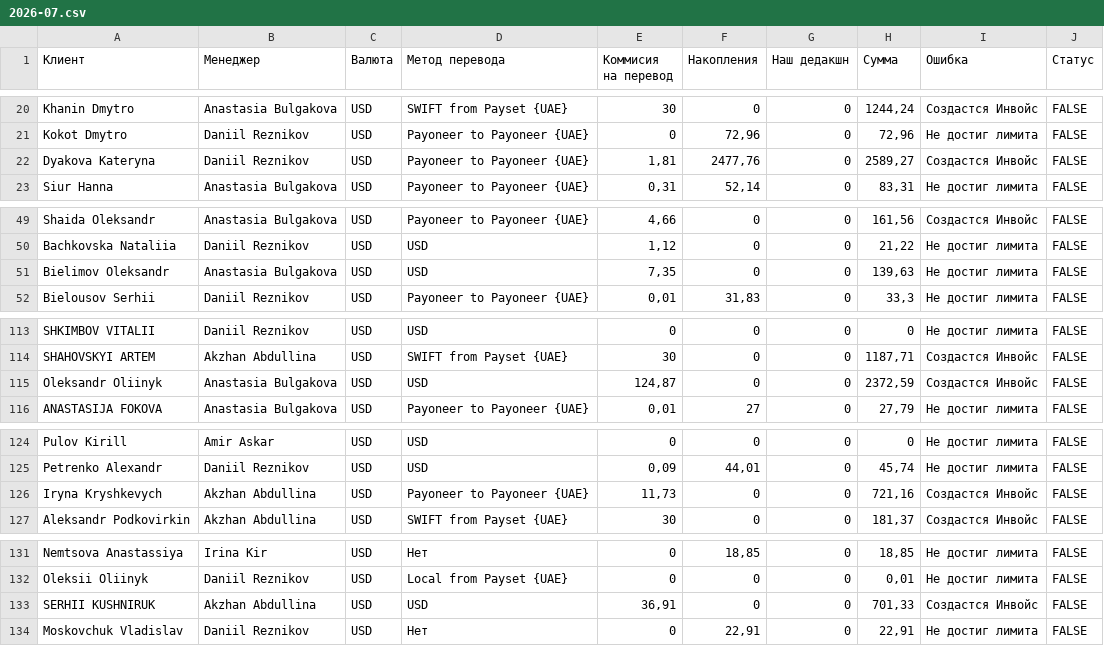
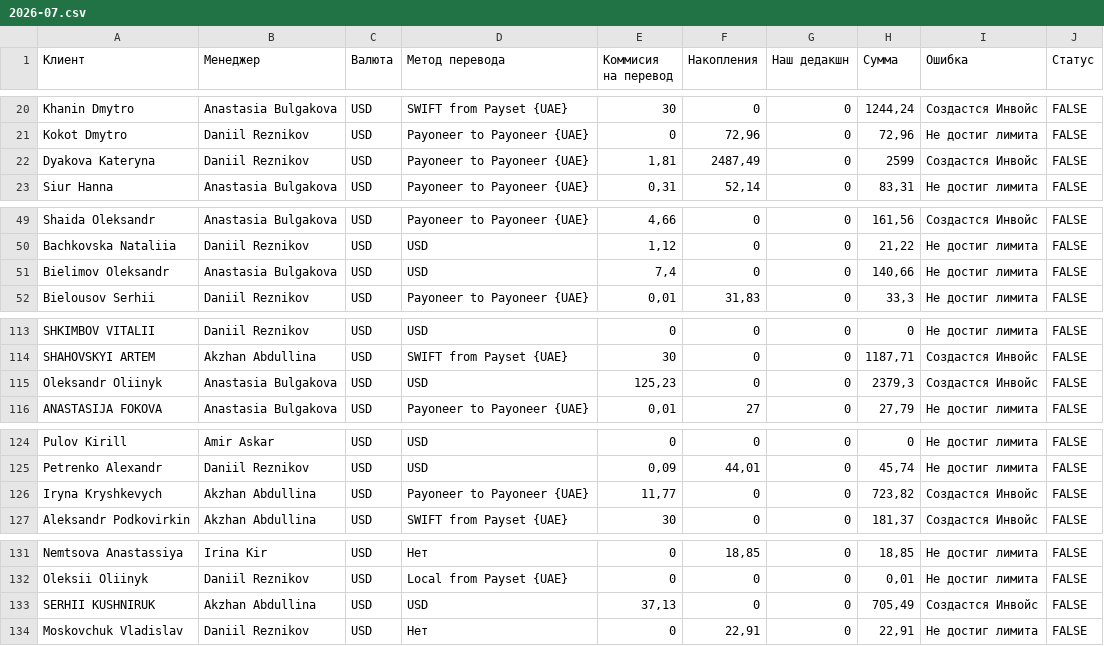
Before and after one commit to whothefusckisdaniil/Invoice-Checker, a CSV file: csv/2026-07.csv, drawn as a sheet; only a part is shown, gaps mark what is left out; the diff covers the shown part only.

```diff
--- a/csv/2026-07.csv
+++ b/csv/2026-07.csv
@@ -21,3 +21,3 @@ Khanin Dmytro,Anastasia Bulgakova,USD,SWIFT from Payset {UAE},30,0,0,"1244,24",
 Kokot Dmytro,Daniil Reznikov,USD,Payoneer to Payoneer {UAE},0,"72,96",0,"72,96",Не достиг лимита,FALSE
-Dyakova Kateryna,Daniil Reznikov,USD,Payoneer to Payoneer {UAE},"1,81","2477,76",0,"2589,27",Создастся Инвойс,FALSE
+Dyakova Kateryna,Daniil Reznikov,USD,Payoneer to Payoneer {UAE},"1,81","2487,49",0,2599,Создастся Инвойс,FALSE
 Siur Hanna,Anastasia Bulgakova,USD,Payoneer to Payoneer {UAE},"0,31","52,14",0,"83,31",Не достиг лимита,FALSE
@@ -50,3 +50,3 @@ Shaida Oleksandr,Anastasia Bulgakova,USD,Payoneer to Payoneer {UAE},"4,66",0,0,"
 Bachkovska Nataliia,Daniil Reznikov,USD,USD,"1,12",0,0,"21,22",Не достиг лимита,FALSE
-Bielimov Oleksandr,Anastasia Bulgakova,USD,USD,"7,35",0,0,"139,63",Не достиг лимита,FALSE
+Bielimov Oleksandr,Anastasia Bulgakova,USD,USD,"7,4",0,0,"140,66",Не достиг лимита,FALSE
 Bielousov Serhii,Daniil Reznikov,USD,Payoneer to Payoneer {UAE},"0,01","31,83",0,"33,3",Не достиг лимита,FALSE
@@ -114,3 +114,3 @@ SHKIMBOV VITALII,Daniil Reznikov,USD,USD,0,0,0,0,Не достиг лимита,
 SHAHOVSKYI ARTEM,Akzhan Abdullina,USD,SWIFT from Payset {UAE},30,0,0,"1187,71",Создастся Инвойс,FALSE
-Oleksandr Oliinyk,Anastasia Bulgakova,USD,USD,"124,87",0,0,"2372,59",Создастся Инвойс,FALSE
+Oleksandr Oliinyk,Anastasia Bulgakova,USD,USD,"125,23",0,0,"2379,3",Создастся Инвойс,FALSE
 ANASTASIJA FOKOVA,Anastasia Bulgakova,USD,Payoneer to Payoneer {UAE},"0,01",27,0,"27,79",Не достиг лимита,FALSE
@@ -125,3 +125,3 @@ Pulov Kirill,Amir Askar,USD,USD,0,0,0,0,Не достиг лимита,FALSE
 Petrenko Alexandr,Daniil Reznikov,USD,USD,"0,09","44,01",0,"45,74",Не достиг лимита,FALSE
-Iryna Kryshkevych,Akzhan Abdullina,USD,Payoneer to Payoneer {UAE},"11,73",0,0,"721,16",Создастся Инвойс,FALSE
+Iryna Kryshkevych,Akzhan Abdullina,USD,Payoneer to Payoneer {UAE},"11,77",0,0,"723,82",Создастся Инвойс,FALSE
 Aleksandr Podkovirkin,Akzhan Abdullina,USD,SWIFT from Payset {UAE},30,0,0,"181,37",Создастся Инвойс,FALSE
@@ -132,3 +132,3 @@ Nemtsova Anastassiya,Irina Kir,USD,Нет,0,"18,85",0,"18,85",Не достиг
 Oleksii Oliinyk,Daniil Reznikov,USD,Local from Payset {UAE},0,0,0,"0,01",Не достиг лимита,FALSE
-SERHII KUSHNIRUK,Akzhan Abdullina,USD,USD,"36,91",0,0,"701,33",Создастся Инвойс,FALSE
+SERHII KUSHNIRUK,Akzhan Abdullina,USD,USD,"37,13",0,0,"705,49",Создастся Инвойс,FALSE
 Moskovchuk Vladislav,Daniil Reznikov,USD,Нет,0,"22,91",0,"22,91",Не достиг лимита,FALSE
```
Also changed, not shown: 6 added rows and 43 edited cells elsewhere in this file.
